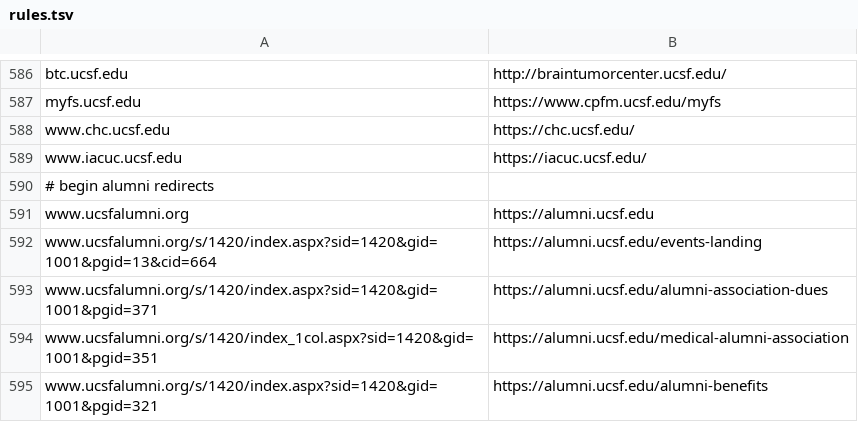
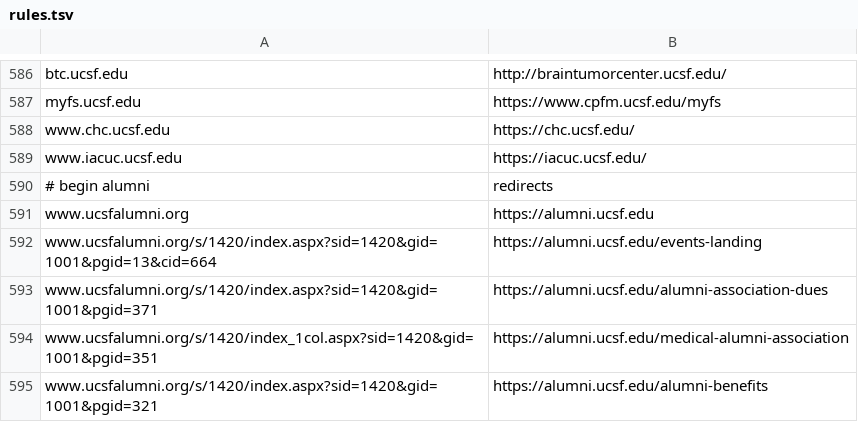
Before and after one commit to ucsf-web-services/redirect-service, a TSV file: rules.tsv, drawn as a sheet; only a part is shown, gaps mark what is left out; removed rows and columns are numbered as before the commit, all else as after; the diff covers the shown part only; the diff names each change by its address in the sheet, - before the commit and + after, or states it on an @@ line.

```diff
--- a/rules.tsv
+++ b/rules.tsv
-row 590: # begin alumni redirects
+row 590: # begin alumni | redirects
```
Also changed, not shown: 34 added rows elsewhere in this file, 1 other file.
